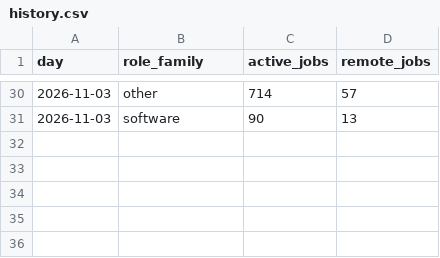
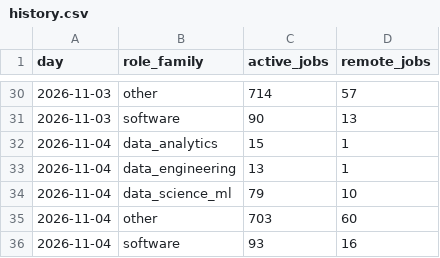
Before and after one commit to VasilenData/tech-job-market-etl, a CSV file: data/history.csv, drawn as a sheet; only a part is shown, gaps mark what is left out; the diff names each change by its address in the sheet, - before the commit and + after, or states it on an @@ line.

```diff
--- a/data/history.csv
+++ b/data/history.csv
+row 32: 2026-11-04 | data_analytics | 15 | 1
+row 33: 2026-11-04 | data_engineering | 13 | 1
+row 34: 2026-11-04 | data_science_ml | 79 | 10
+row 35: 2026-11-04 | other | 703 | 60
+row 36: 2026-11-04 | software | 93 | 16
```
Also changed, not shown: 4 other files.
